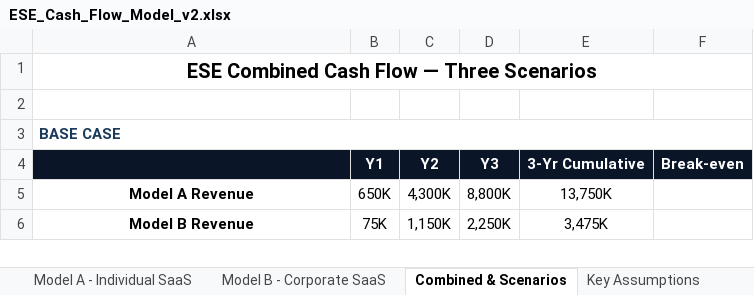
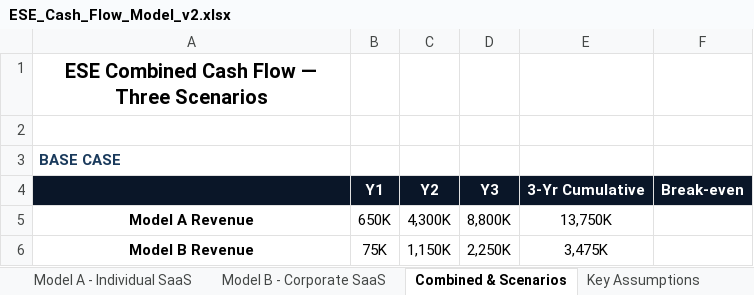
Before and after one commit to Amsamms/ese-business-model, an Excel workbook: ESE_Cash_Flow_Model_v2.xlsx, sheet Combined & Scenarios, drawn as a sheet; only a part is shown; values as stored, in another font and other column widths than the file's, no borders; removed rows and columns are numbered as before the commit, all else as after; the diff covers the shown part only; the diff names each change by its address in the sheet, - before the commit and + after, or states it on an @@ line.

```diff
--- a/ESE_Cash_Flow_Model_v2.xlsx (sheet Combined & Scenarios)
+++ b/ESE_Cash_Flow_Model_v2.xlsx (sheet Combined & Scenarios)
-A1:F1 merged
-A3:F3 merged
```
Also changed, not shown: 4 added rows, 1 removed row, 25 edited cells and merged cells elsewhere in this sheet, sheet Model B - Corporate SaaS, sheet Model A - Individual SaaS, sheet Key Assumptions, 3 other files.
